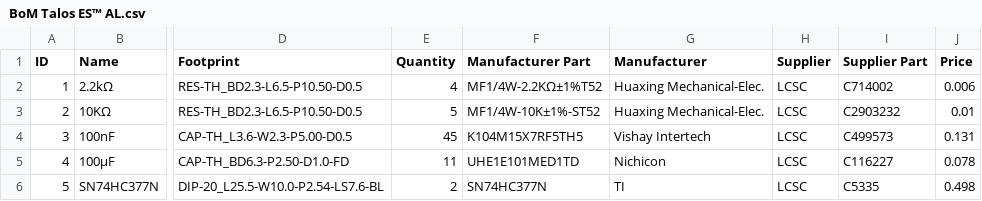
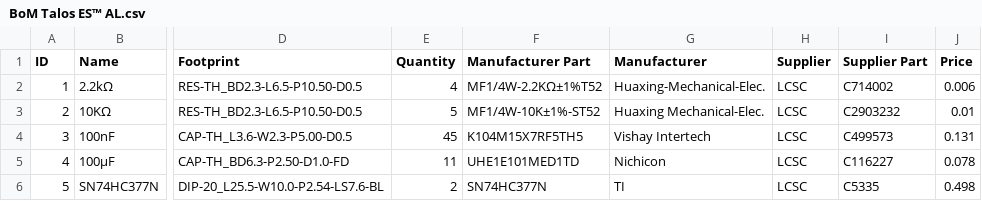
Before and after one commit to TheByteAttic/TalosES, a CSV file: AL card/BoM Talos ES™ AL.csv, drawn as a sheet; only a part is shown, gaps mark what is left out; the diff names each change by its address in the sheet, - before the commit and + after, or states it on an @@ line.

Commit message:
Add files via upload

```diff
--- a/AL card/BoM Talos ES™ AL.csv
+++ b/AL card/BoM Talos ES™ AL.csv
-G2 (Manufacturer): Huaxing Mechanical-Elec.
+G2 (Manufacturer): Huaxing-Mechanical-Elec.
```
